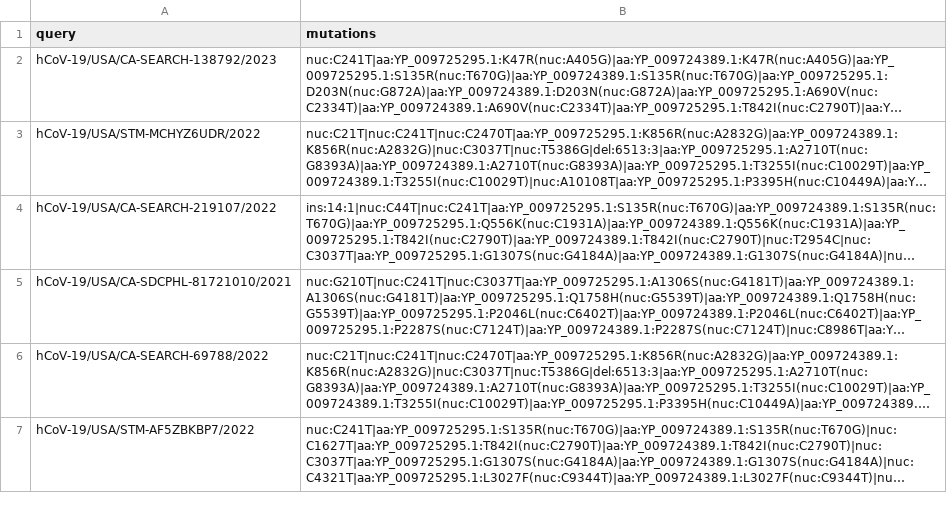
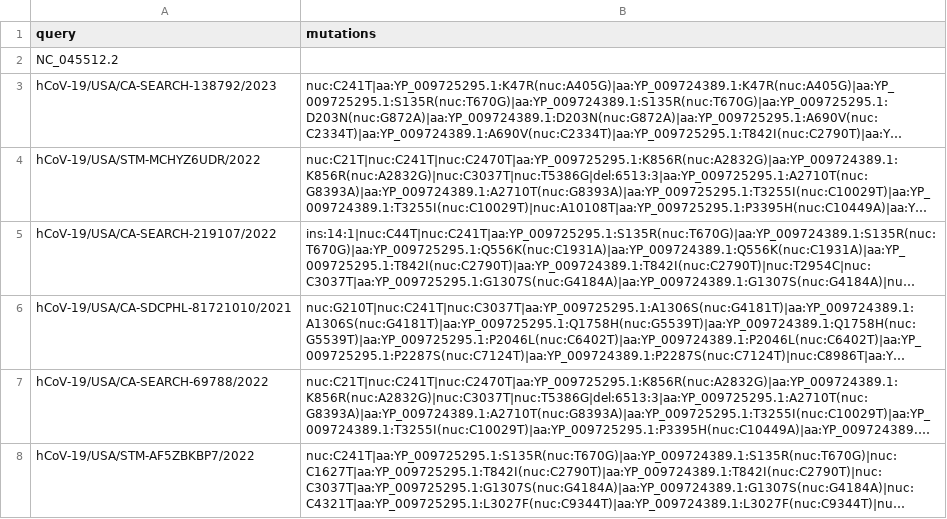
Before and after one commit to yutiachen5/bjorn_rep, a CSV file: output/gofasta_variants/aa_changes.csv, drawn as a sheet; only a part is shown; long unchanged cells end in …; the diff names each change by its address in the sheet, - before the commit and + after, or states it on an @@ line.

Commit message:
fix the bug of gofasta and maual mutation calling

```diff
--- a/output/gofasta_variants/aa_changes.csv
+++ b/output/gofasta_variants/aa_changes.csv
+row 2: NC_045512.2
```
Also changed, not shown: output/gofasta_variants/mutations.tsv, 16 other files.
